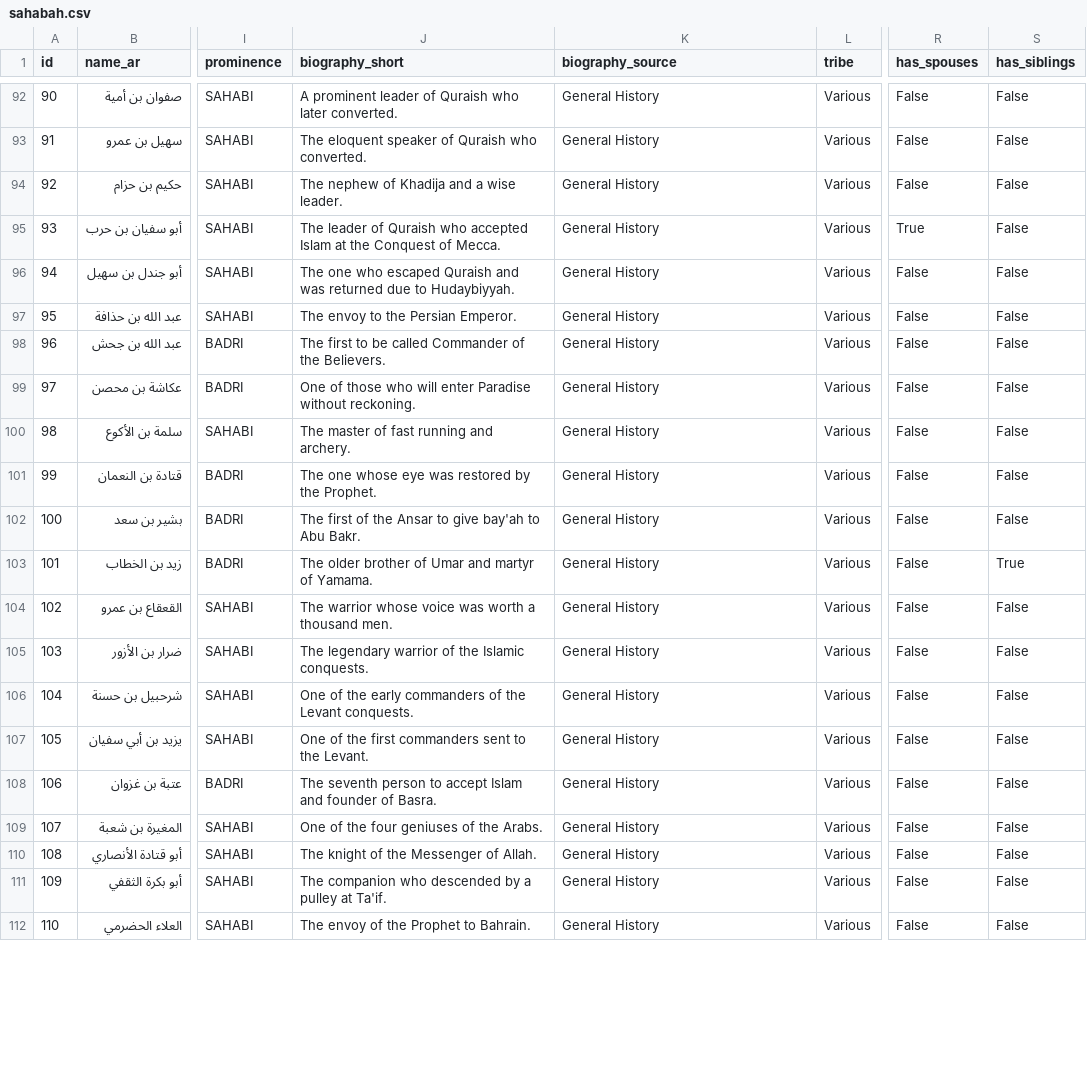
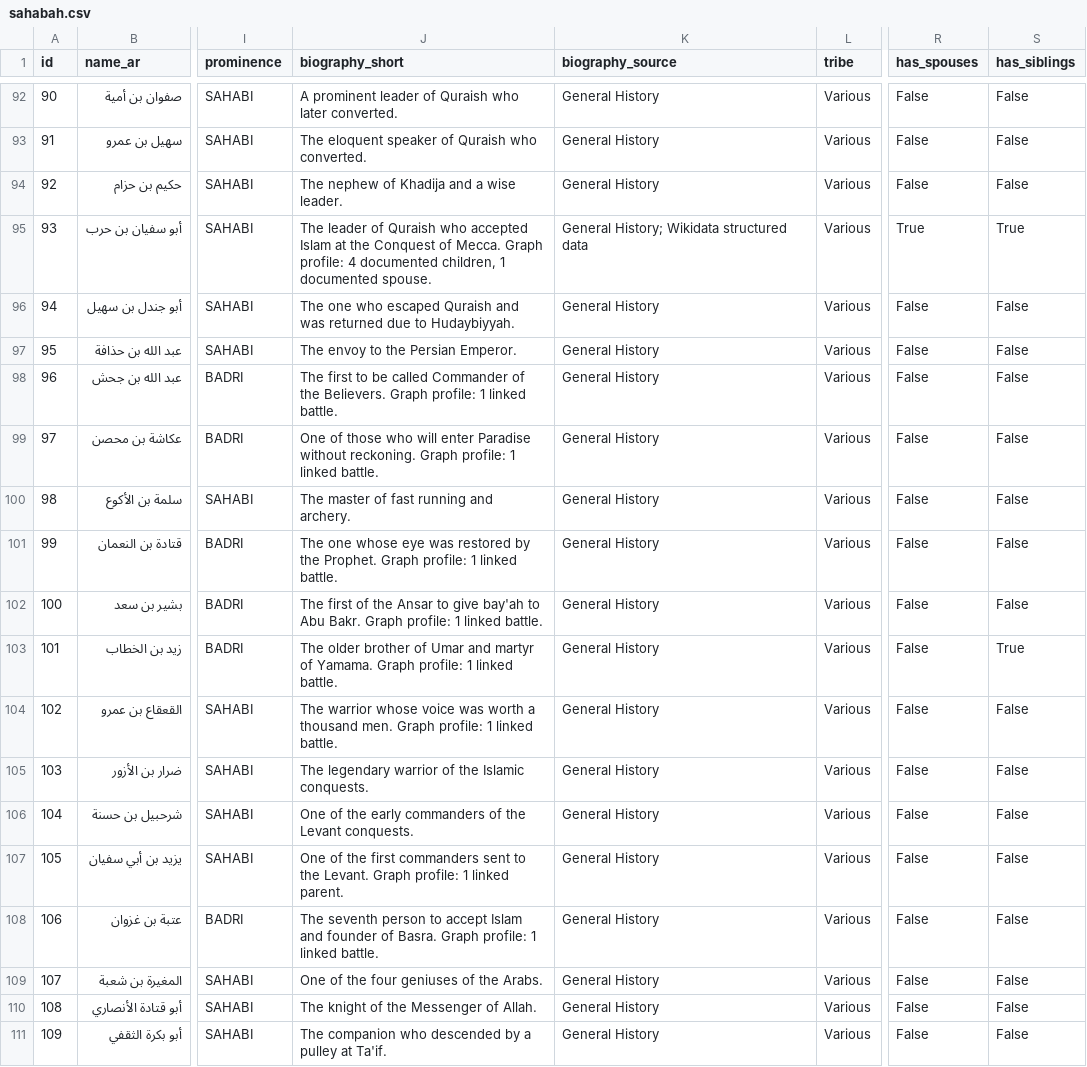
Before and after one commit to nahidupa/SahabahGraph, a CSV file: data-pipeline/sahabah.csv, drawn as a sheet; only a part is shown, gaps mark what is left out; the shorter side is filled out with more unchanged rows; the diff covers the shown part only; the diff names each change by its address in the sheet, - before the commit and + after, or states it on an @@ line.

Commit message:
Refactor code structure for improved readability and maintainability

```diff
--- a/data-pipeline/sahabah.csv
+++ b/data-pipeline/sahabah.csv
-J95 (biography_short): …of Mecca.
+J95 (biography_short): …of Mecca. Graph profile: 4 documented children, 1 documented spouse.
-K95 (biography_source): General History
+K95 (biography_source): General History; Wikidata structured data
-S95 (has_siblings): False
+S95 (has_siblings): True
-J98 (biography_short): …the Believers.
+J98 (biography_short): …the Believers. Graph profile: 1 linked battle.
-J99 (biography_short): …without reckoning.
+J99 (biography_short): …without reckoning. Graph profile: 1 linked battle.
-J101 (biography_short): …the Prophet.
+J101 (biography_short): …the Prophet. Graph profile: 1 linked battle.
-J102 (biography_short): …Abu Bakr.
+J102 (biography_short): …Abu Bakr. Graph profile: 1 linked battle.
-J103 (biography_short): …of Yamama.
+J103 (biography_short): …of Yamama. Graph profile: 1 linked battle.
-J104 (biography_short): …thousand men.
+J104 (biography_short): …thousand men. Graph profile: 1 linked battle.
-J107 (biography_short): …the Levant.
+J107 (biography_short): …the Levant. Graph profile: 1 linked parent.
-J108 (biography_short): …of Basra.
+J108 (biography_short): …of Basra. Graph profile: 1 linked battle.
```
Also changed, not shown: 136 edited cells elsewhere in this file, data-pipeline/relationships.csv, 4 other files.
